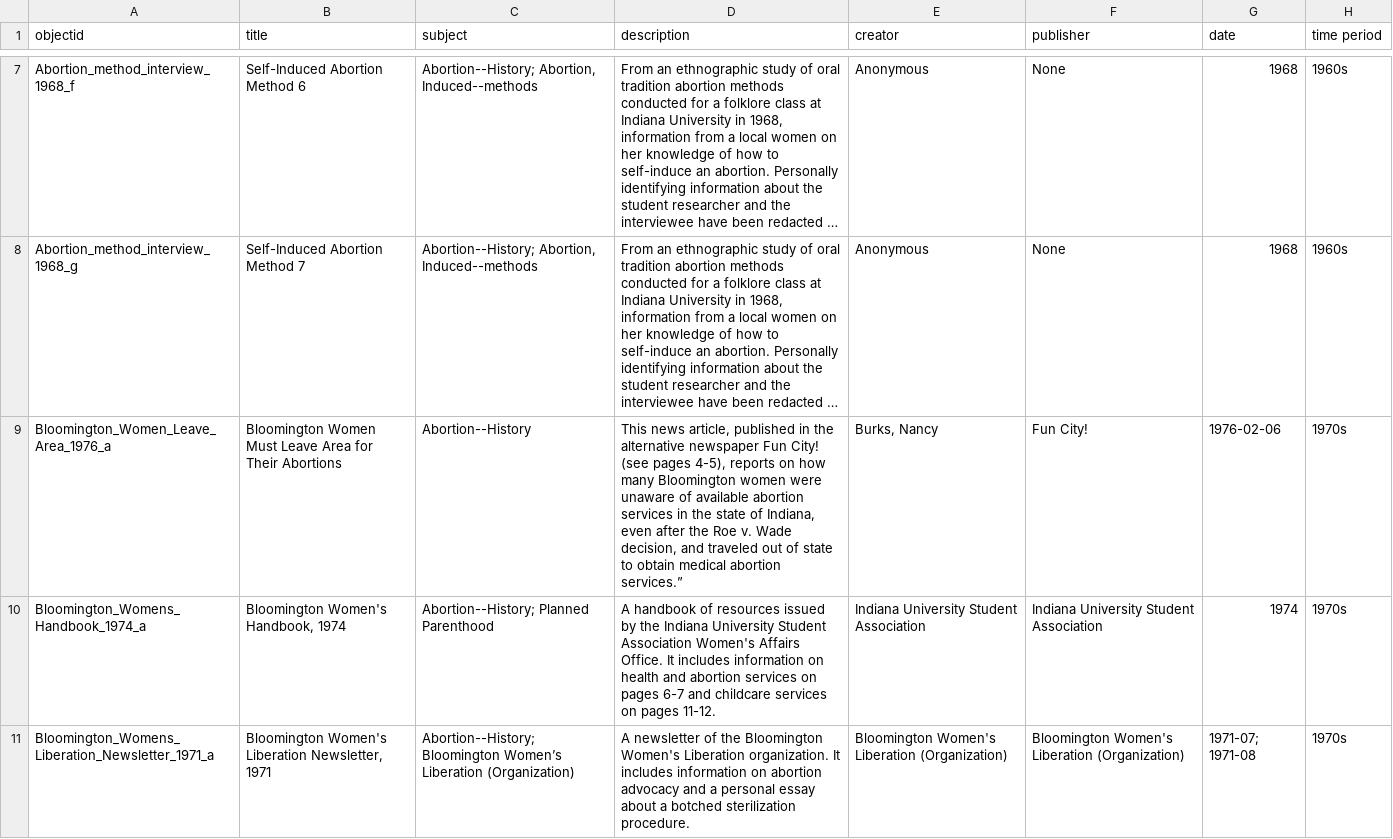
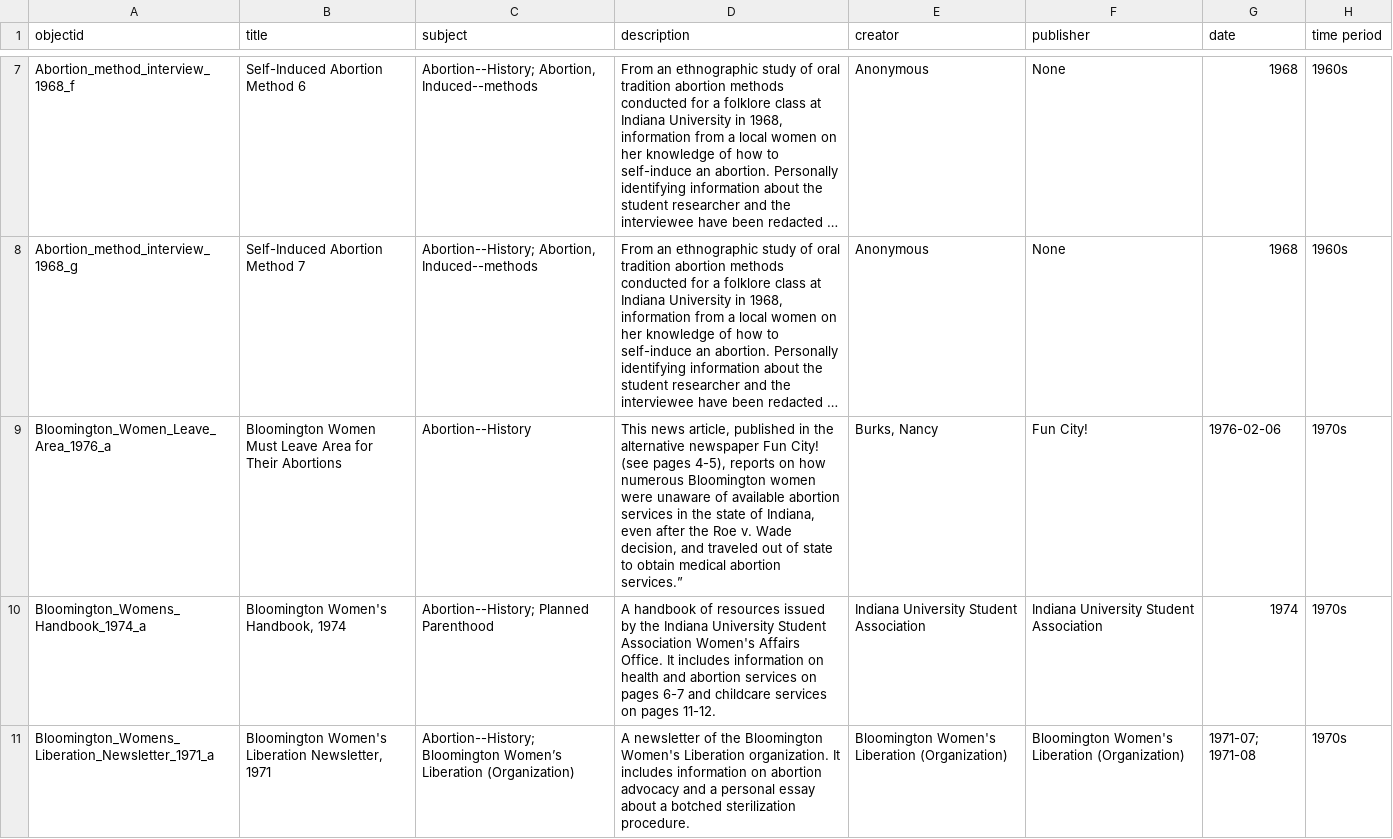
Before and after one commit to aprilmurb/Reproductive_rights_Bloomington, a CSV file: _data/digital_libraries_reproductive_rights_metadata.csv, drawn as a sheet; only a part is shown, gaps mark what is left out; long unchanged cells end in …; the diff covers the shown part only; the diff names each change by its address in the sheet, - before the commit and + after, or states it on an @@ line.

Commit message:
Update digital_libraries_reproductive_rights_metadata.csv

```diff
--- a/_data/digital_libraries_reproductive_rights_metadata.csv
+++ b/_data/digital_libraries_reproductive_rights_metadata.csv
-D9 (description): …on how many Bloomington women…
+D9 (description): …on how numerous Bloomington women…
```
Also changed, not shown: 1 edited cell elsewhere in this file.
